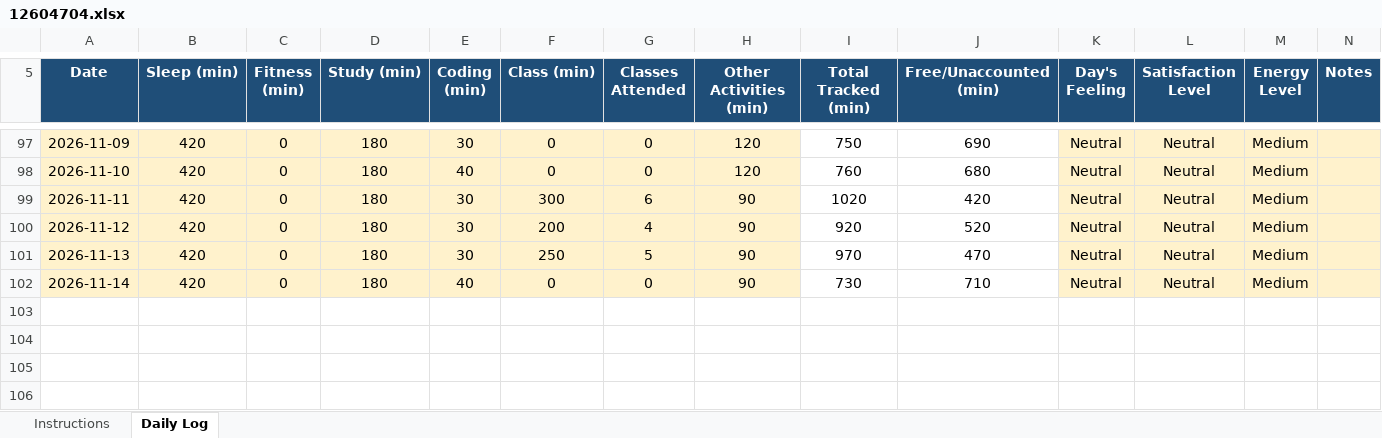
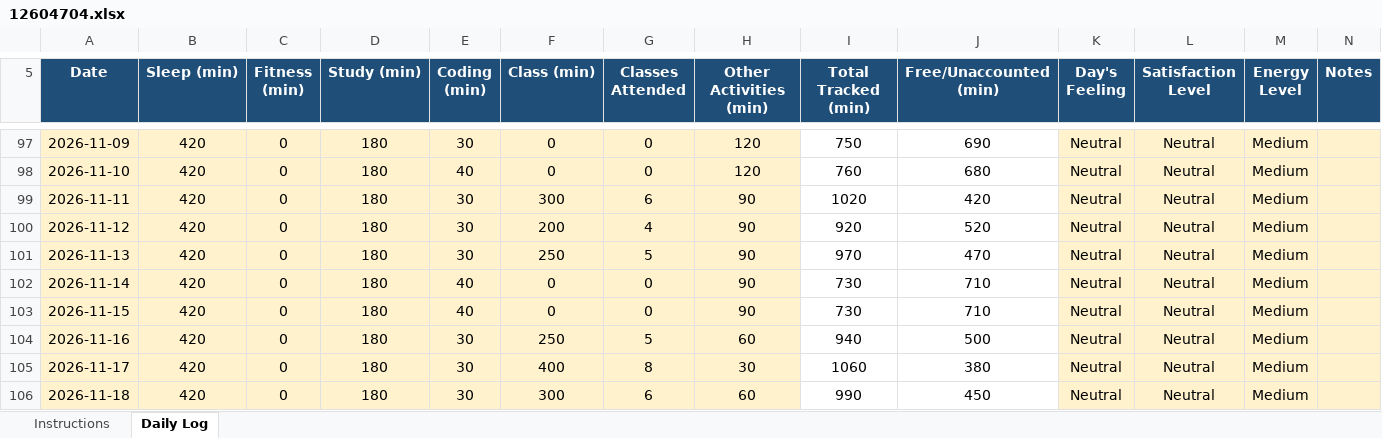
Before and after one commit to SetuKumarJha/CAP776, an Excel workbook: 12604704.xlsx, sheet Daily Log, drawn as a sheet; only a part is shown, gaps mark what is left out; values as stored, in another font and other column widths than the file's, no borders; conditional formats not drawn; the diff names each change by its address in the sheet, - before the commit and + after, or states it on an @@ line.

Commit message:
Daily activity updated

```diff
--- a/12604704.xlsx (sheet Daily Log)
+++ b/12604704.xlsx (sheet Daily Log)
+row 103: 2026-11-15 | 420 | 0 | 180 | 40 | 0 | 0 | 90 | 730 | 710 | Neutral | Neutral | Medium
+row 104: 2026-11-16 | 420 | 0 | 180 | 30 | 250 | 5 | 60 | 940 | 500 | Neutral | Neutral | Medium
+row 105: 2026-11-17 | 420 | 0 | 180 | 30 | 400 | 8 | 30 | 1060 | 380 | Neutral | Neutral | Medium
+row 106: 2026-11-18 | 420 | 0 | 180 | 30 | 300 | 6 | 60 | 990 | 450 | Neutral | Neutral | Medium
```
